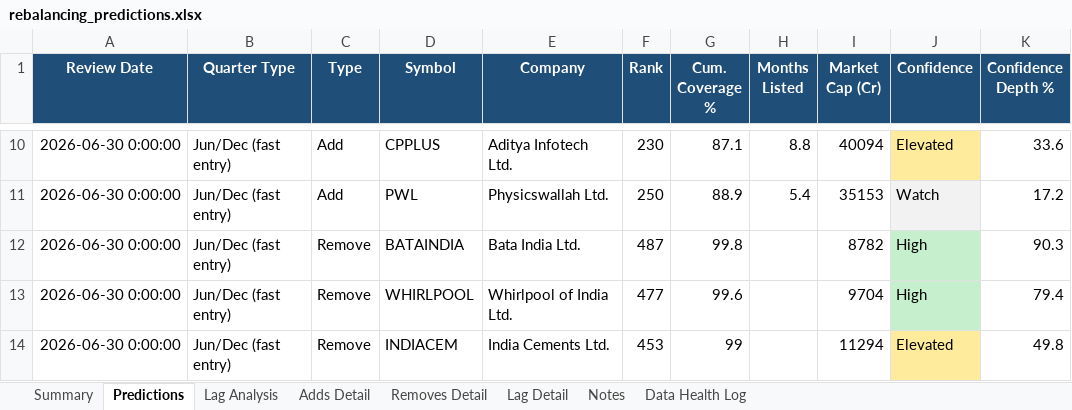
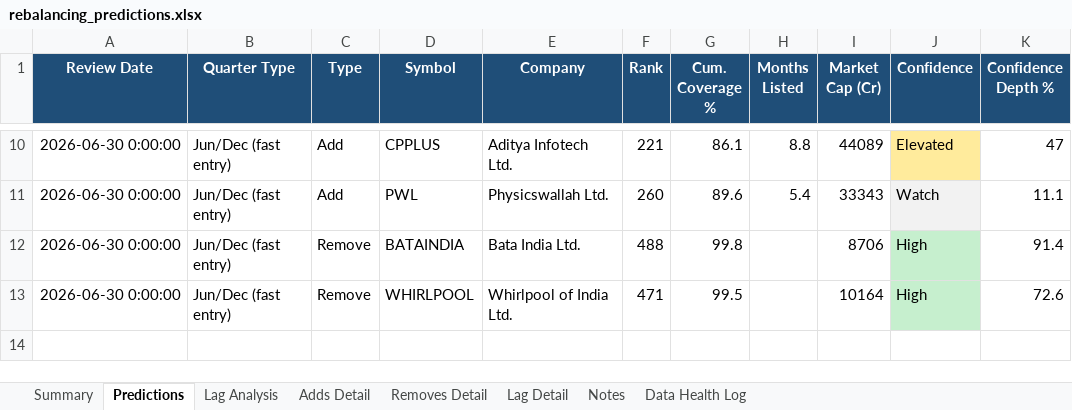
Before and after one commit to KrishnaSaraogi/ftse-india-predictor, an Excel workbook: outputs/rebalancing_predictions.xlsx, sheet Predictions, drawn as a sheet; only a part is shown, gaps mark what is left out; values as stored, in another font and other column widths than the file's, no borders; the diff covers the shown part only; the diff names each change by its address in the sheet, - before the commit and + after, or states it on an @@ line.

```diff
--- a/outputs/rebalancing_predictions.xlsx (sheet Predictions)
+++ b/outputs/rebalancing_predictions.xlsx (sheet Predictions)
-F10 (Rank): 230
+F10 (Rank): 221
-G10 (Cum. Coverage %): 87.1
+G10 (Cum. Coverage %): 86.1
-I10 (Market Cap (Cr)): 40094
+I10 (Market Cap (Cr)): 44089
-K10 (Confidence Depth %): 33.6
+K10 (Confidence Depth %): 47
-F11 (Rank): 250
+F11 (Rank): 260
-G11 (Cum. Coverage %): 88.9
+G11 (Cum. Coverage %): 89.6
-I11 (Market Cap (Cr)): 35153
+I11 (Market Cap (Cr)): 33343
-K11 (Confidence Depth %): 17.2
+K11 (Confidence Depth %): 11.1
-F12 (Rank): 487
+F12 (Rank): 488
-I12 (Market Cap (Cr)): 8782
+I12 (Market Cap (Cr)): 8706
-K12 (Confidence Depth %): 90.3
+K12 (Confidence Depth %): 91.4
-F13 (Rank): 477
+F13 (Rank): 471
-G13 (Cum. Coverage %): 99.6
+G13 (Cum. Coverage %): 99.5
-I13 (Market Cap (Cr)): 9704
+I13 (Market Cap (Cr)): 10164
-K13 (Confidence Depth %): 79.4
+K13 (Confidence Depth %): 72.6
-row 14: 2026-06-30 0:00:00 | Jun/Dec (fast entry) | Remove | INDIACEM | India Cements Ltd. | 453 | 99 |  | 11294 | Elevated | 49.8
```
Also changed, not shown: 29 edited cells elsewhere in this sheet, sheet Summary, 1 other file.
